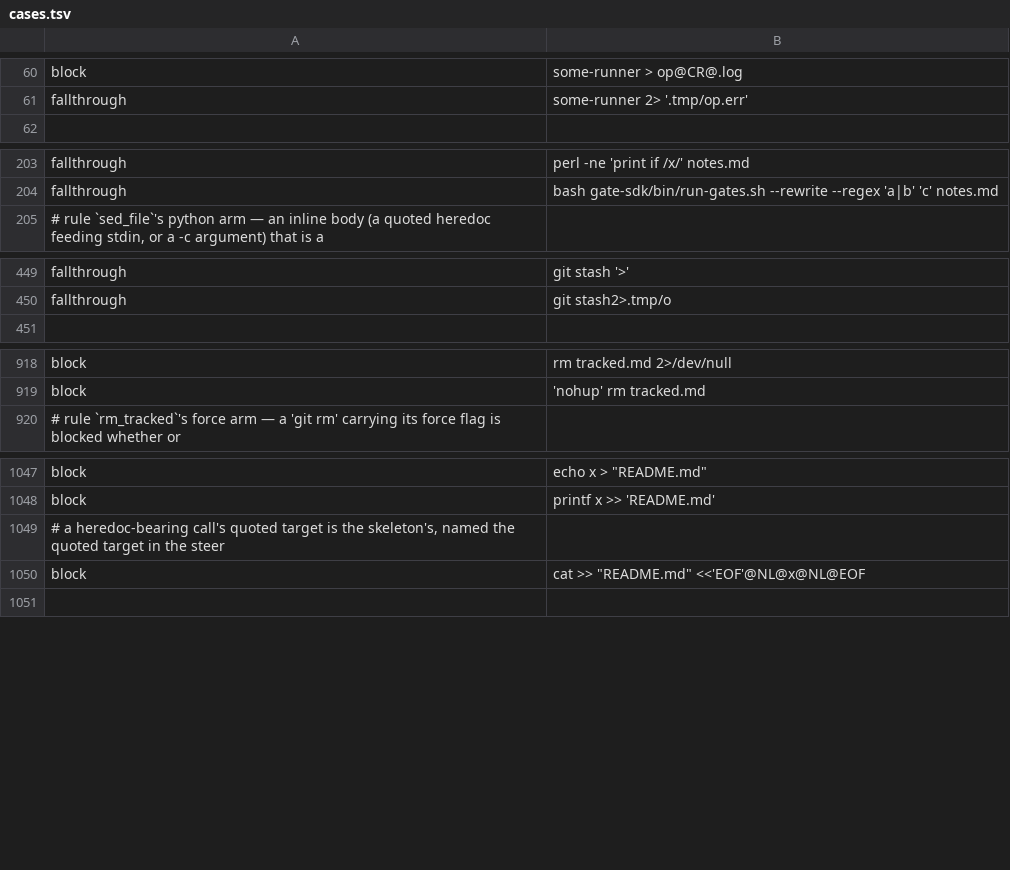
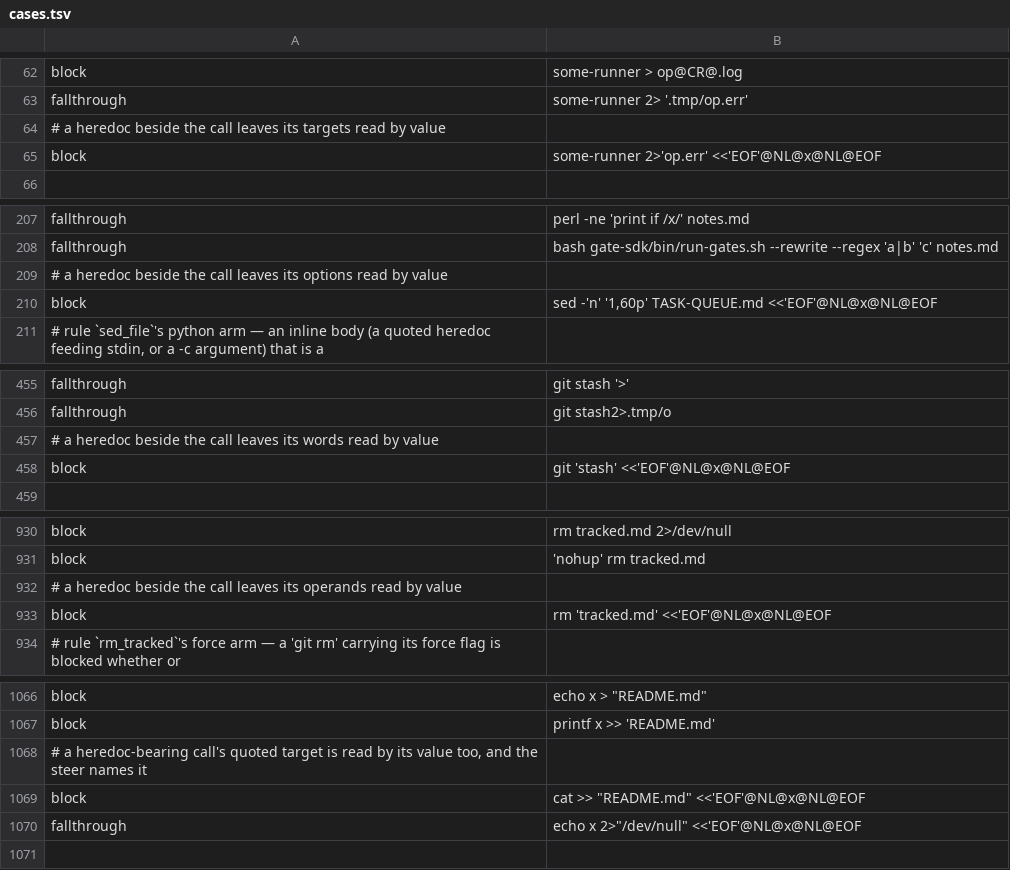
Before and after one commit to checkwright/checkwright, a TSV file: guard-kit/guard-tests/cases.tsv, drawn as a sheet; only a part is shown, gaps mark what is left out; the diff covers the shown part only.

```diff
--- a/guard-kit/guard-tests/cases.tsv
+++ b/guard-kit/guard-tests/cases.tsv
@@ -61,2 +63,4 @@ block	some-runner > op@CR@.log
 fallthrough	some-runner 2> '.tmp/op.err'
+# a heredoc beside the call leaves its targets read by value
+block	some-runner 2>'op.err' <<'EOF'@NL@x@NL@EOF
 
@@ -204,2 +208,4 @@ fallthrough	perl -ne 'print if /x/' notes.md
 fallthrough	bash gate-sdk/bin/run-gates.sh --rewrite --regex 'a|b' 'c' notes.md
+# a heredoc beside the call leaves its options read by value
+block	sed -'n' '1,60p' TASK-QUEUE.md <<'EOF'@NL@x@NL@EOF
 # rule `sed_file`'s python arm — an inline body (a quoted heredoc feeding stdin, or a -c argument) that is a
@@ -450,2 +456,4 @@ fallthrough	git stash '>'
 fallthrough	git stash2>.tmp/o
+# a heredoc beside the call leaves its words read by value
+block	git 'stash' <<'EOF'@NL@x@NL@EOF
 
@@ -919,2 +931,4 @@ block	rm tracked.md 2>/dev/null
 block	'nohup' rm tracked.md
+# a heredoc beside the call leaves its operands read by value
+block	rm 'tracked.md' <<'EOF'@NL@x@NL@EOF
 # rule `rm_tracked`'s force arm — a 'git rm' carrying its force flag is blocked whether or
@@ -1048,4 +1067,5 @@ block	echo x > "README.md"
 block	printf x >> 'README.md'
-# a heredoc-bearing call's quoted target is the skeleton's, named the quoted target in the steer
+# a heredoc-bearing call's quoted target is read by its value too, and the steer names it
 block	cat >> "README.md" <<'EOF'@NL@x@NL@EOF
+fallthrough	echo x 2>"/dev/null" <<'EOF'@NL@x@NL@EOF
 
```
Also changed, not shown: 12 added rows, 1 removed row and 4 edited cells elsewhere in this file, 11 other files.
